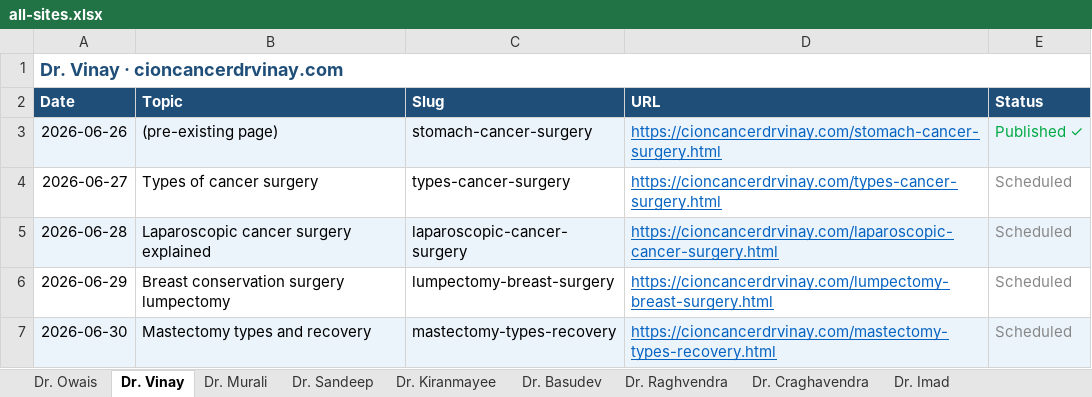
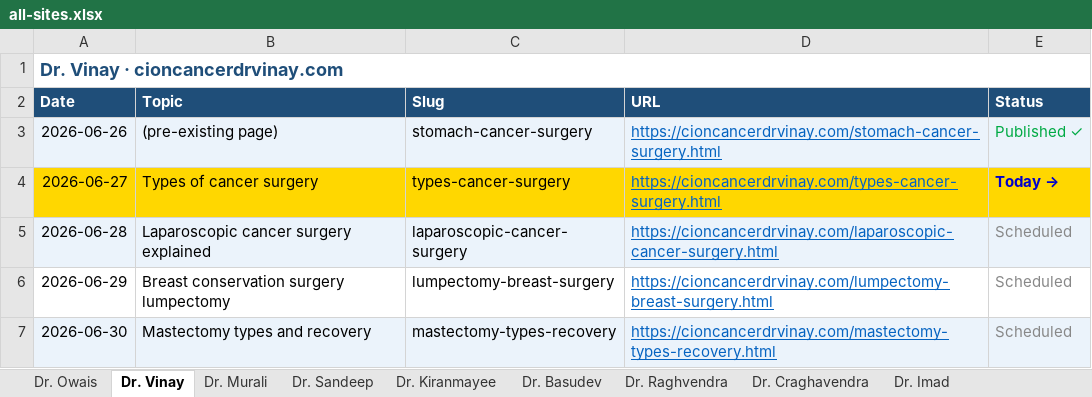
Before and after one commit to cioncancerdoctors/cion-all-sites, an Excel workbook: trackers/all-sites.xlsx, sheet Dr. Vinay, drawn as a sheet; only a part is shown; values as stored, in another font and other column widths than the file's, no borders; the diff names each change by its address in the sheet, - before the commit and + after, or states it on an @@ line.

```diff
--- a/trackers/all-sites.xlsx (sheet Dr. Vinay)
+++ b/trackers/all-sites.xlsx (sheet Dr. Vinay)
-A4:E4 fill: none
+A4:E4 fill: #FFD700
-E4 (Status): Scheduled
+E4 (Status): Today →
@@ E4 bold: off → on, text colour: #888888 → #0000CC @@
```
Also changed, not shown: sheet Dr. Imad, sheet Dr. Basudev, sheet Dr. Sandeep, sheet Dr. Murali, sheet Dr. Kiranmayee, sheet Dr. Raghvendra, 2 more sheets, 2 other files.
